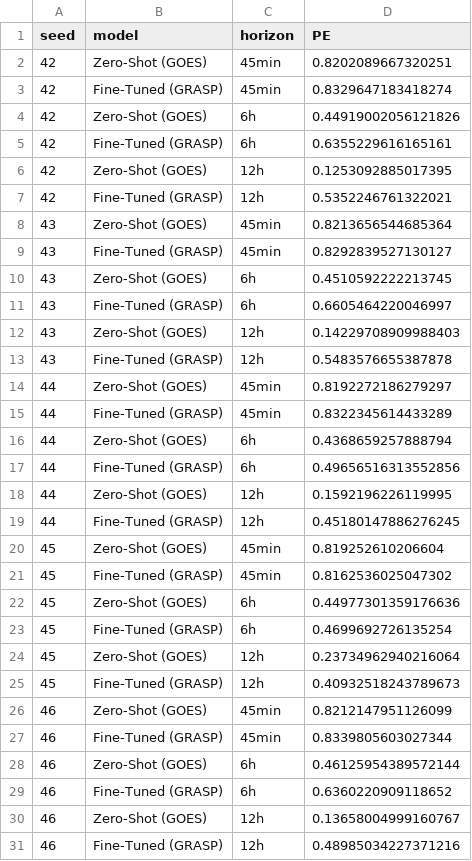
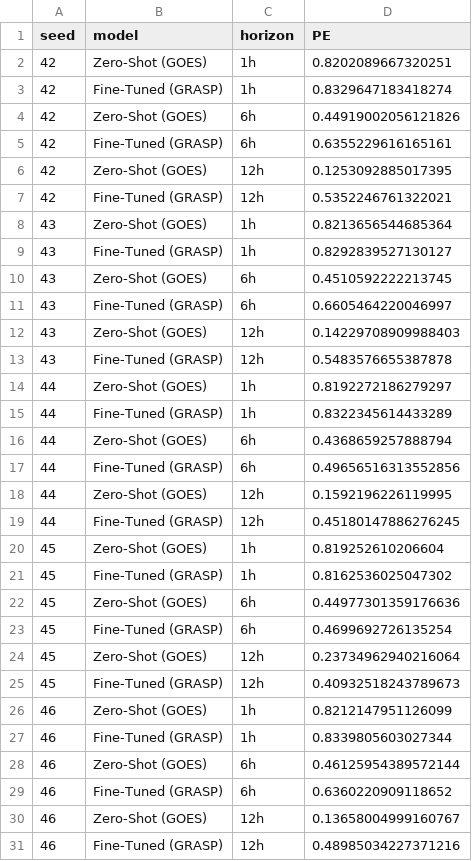
Before and after one commit to bnsama29-cloud/STORM-PhysNet, a CSV file: results/grasp_metrics_summary.csv, drawn as a sheet; only a part is shown; the diff covers the shown part only.

```diff
--- a/results/grasp_metrics_summary.csv
+++ b/results/grasp_metrics_summary.csv
@@ -1,4 +1,4 @@
 seed,model,horizon,PE
-42,Zero-Shot (GOES),45min,0.8202089667320251
-42,Fine-Tuned (GRASP),45min,0.8329647183418274
+42,Zero-Shot (GOES),1h,0.8202089667320251
+42,Fine-Tuned (GRASP),1h,0.8329647183418274
 42,Zero-Shot (GOES),6h,0.44919002056121826
@@ -7,4 +7,4 @@ seed,model,horizon,PE
 42,Fine-Tuned (GRASP),12h,0.5352246761322021
-43,Zero-Shot (GOES),45min,0.8213656544685364
-43,Fine-Tuned (GRASP),45min,0.8292839527130127
+43,Zero-Shot (GOES),1h,0.8213656544685364
+43,Fine-Tuned (GRASP),1h,0.8292839527130127
 43,Zero-Shot (GOES),6h,0.4510592222213745
@@ -13,4 +13,4 @@ seed,model,horizon,PE
 43,Fine-Tuned (GRASP),12h,0.5483576655387878
-44,Zero-Shot (GOES),45min,0.8192272186279297
-44,Fine-Tuned (GRASP),45min,0.8322345614433289
+44,Zero-Shot (GOES),1h,0.8192272186279297
+44,Fine-Tuned (GRASP),1h,0.8322345614433289
 44,Zero-Shot (GOES),6h,0.4368659257888794
@@ -19,4 +19,4 @@ seed,model,horizon,PE
 44,Fine-Tuned (GRASP),12h,0.45180147886276245
-45,Zero-Shot (GOES),45min,0.819252610206604
-45,Fine-Tuned (GRASP),45min,0.8162536025047302
+45,Zero-Shot (GOES),1h,0.819252610206604
+45,Fine-Tuned (GRASP),1h,0.8162536025047302
 45,Zero-Shot (GOES),6h,0.44977301359176636
@@ -25,4 +25,4 @@ seed,model,horizon,PE
 45,Fine-Tuned (GRASP),12h,0.40932518243789673
-46,Zero-Shot (GOES),45min,0.8212147951126099
-46,Fine-Tuned (GRASP),45min,0.8339805603027344
+46,Zero-Shot (GOES),1h,0.8212147951126099
+46,Fine-Tuned (GRASP),1h,0.8339805603027344
 46,Zero-Shot (GOES),6h,0.46125954389572144
```
Also changed, not shown: 20 edited cells elsewhere in this file, results/all_results.csv, results/bagged_tf_results.csv, 9 other files.
